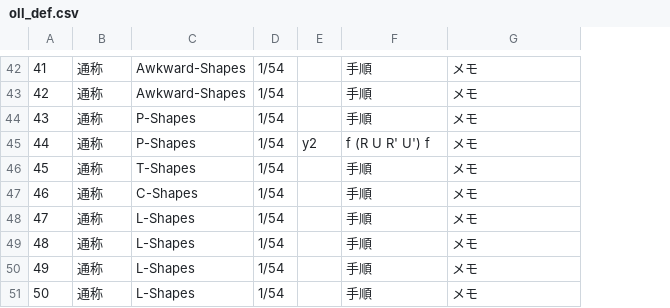
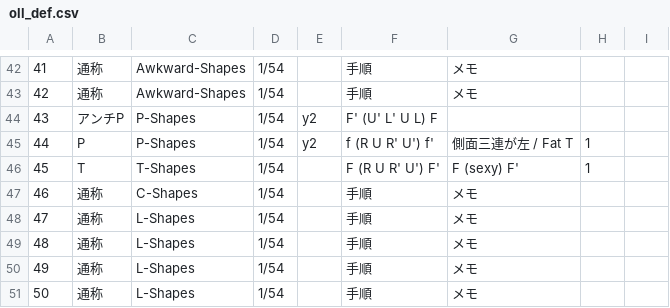
Before and after one commit to yukikkawa/rubiks-cube-training, a CSV file: cfop/oll_def.csv, drawn as a sheet; only a part is shown, gaps mark what is left out; the diff covers the shown part only; the diff names each change by its address in the sheet, - before the commit and + after, or states it on an @@ line.

```diff
--- a/cfop/oll_def.csv
+++ b/cfop/oll_def.csv
+column H, rows 45-46: 1 | 1
+column I, empty
-B44: 通称
+B44: アンチP
-E44: (empty)
+E44: y2
-F44: 手順
+F44: F' (U' L' U L) F
-G44: メモ
+G44: (empty)
-B45: 通称
+B45: P
-F45: f (R U R' U') f
+F45: f (R U R' U') f'
-G45: メモ
+G45: 側面三連が左 / Fat T
-B46: 通称
+B46: T
-F46: 手順
+F46: F (R U R' U') F'
-G46: メモ
+G46: F (sexy) F'
```
Also changed, not shown: 63 edited cells elsewhere in this file.
